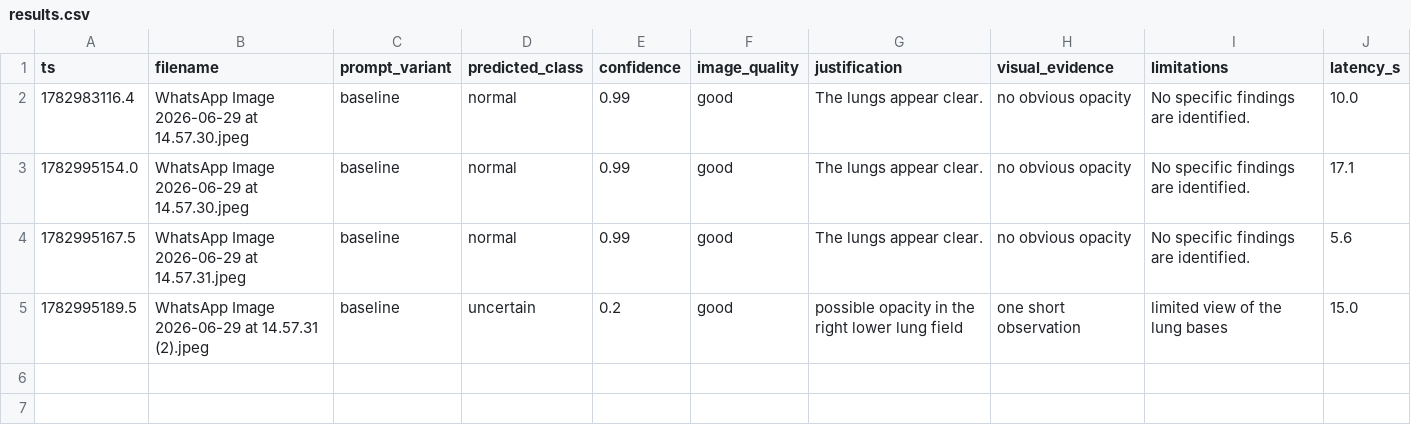
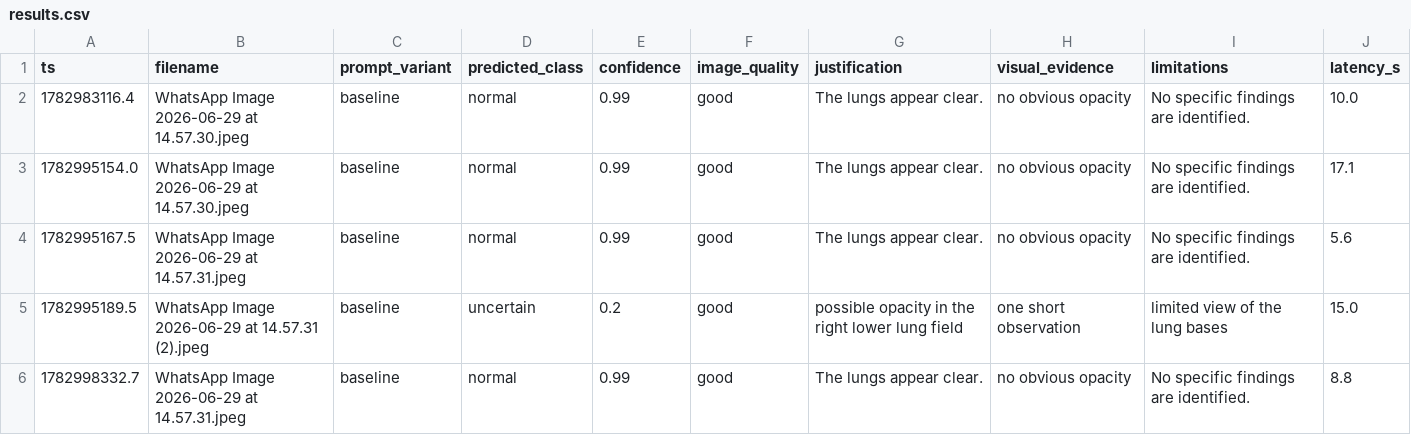
Before and after one commit to BoumedineRayan/PneumoScan, a CSV file: data_outputs/results.csv, drawn as a sheet.

```diff
--- a/data_outputs/results.csv
+++ b/data_outputs/results.csv
@@ -5 +5,2 @@ ts,filename,prompt_variant,predicted_class,confidence,image_quality,justificatio
 1782995189.5,WhatsApp Image 2026-06-29 at 14.57.31 (2).jpeg,baseline,uncertain,0.2,good,possible opacity in the right lower lung field,one short observation,limited view of the lung bases,15.0
+1782998332.7,WhatsApp Image 2026-06-29 at 14.57.31.jpeg,baseline,normal,0.99,good,The lungs appear clear.,no obvious opacity,No specific findings are identified.,8.8
```
Also changed, not shown: 2 other files.
